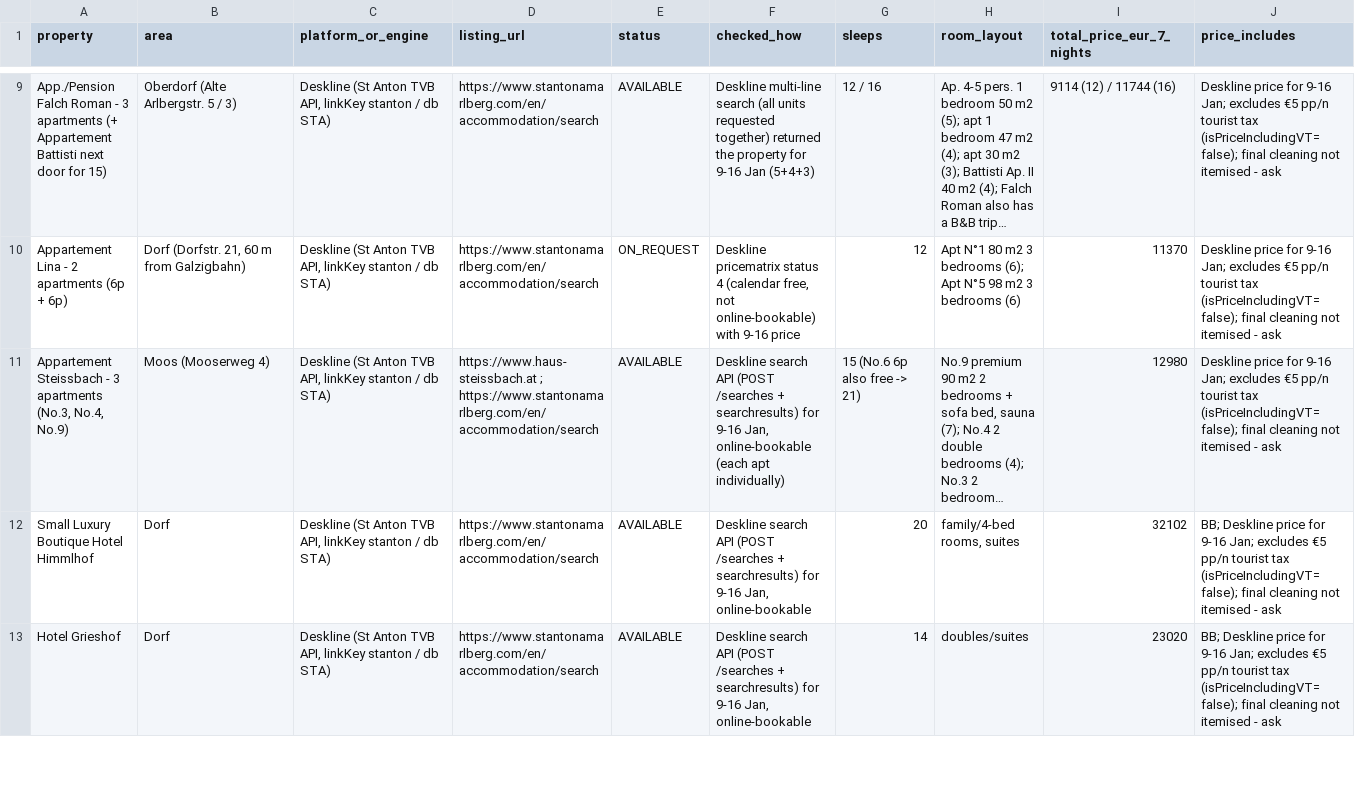
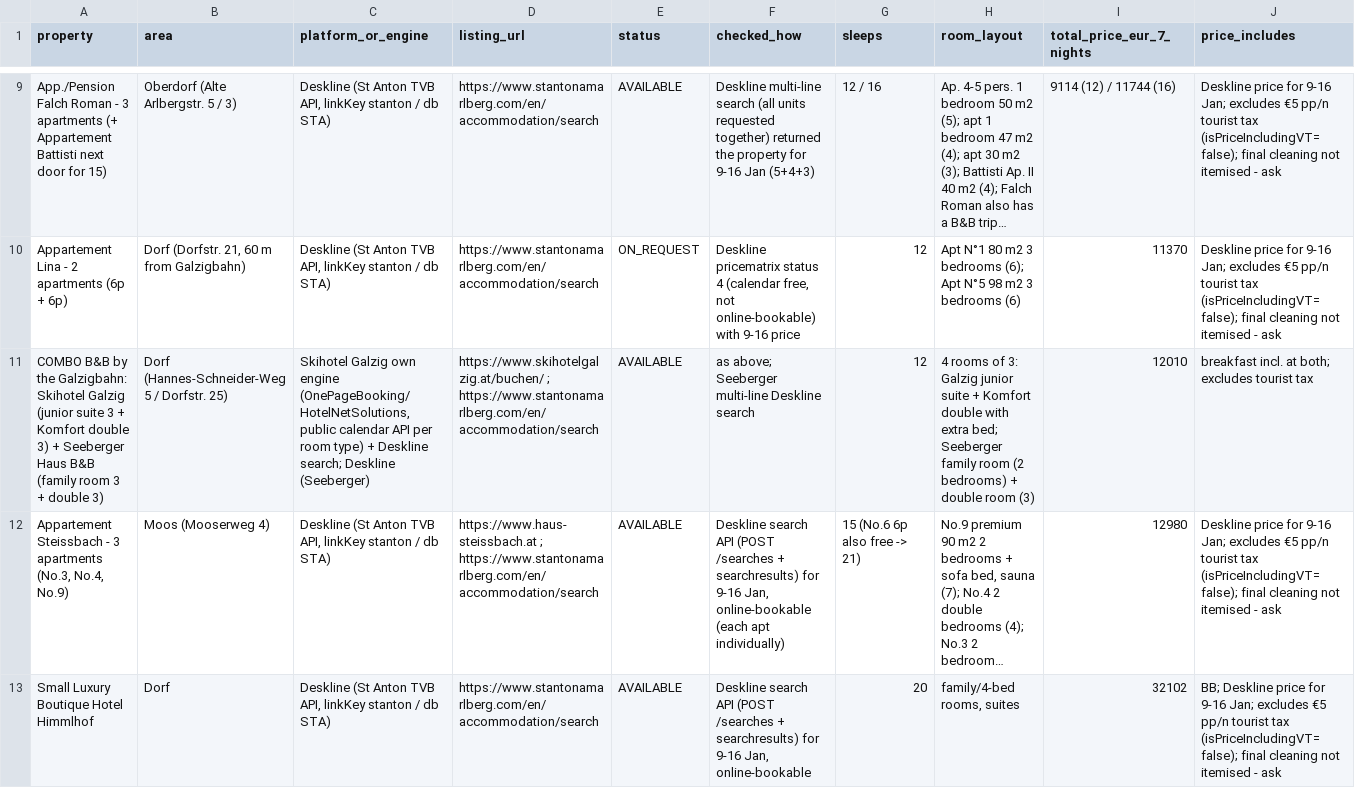
Before and after one commit to GeorgeJeffreys/George-Jeffreys, a CSV file: ski-st-anton/availability/st_anton.csv, drawn as a sheet; only a part is shown, gaps mark what is left out; the shorter side is filled out with more unchanged rows; long unchanged cells end in …; rows hold the shown columns only; the diff covers the shown part only; the diff names each change by its address in the sheet, - before the commit and + after, or states it on an @@ line.

```diff
--- a/ski-st-anton/availability/st_anton.csv
+++ b/ski-st-anton/availability/st_anton.csv
+row 11: COMBO B&B by the Galzigbahn: Skihotel Galzig (junior suite 3 + Komfort double 3) + Seeberger Haus B&B (family room 3 + double 3) | Dorf (Hannes-Schneider-Weg 5 / Dorfstr. 25) | Skihotel Galzig own engine (OnePageBooking/HotelNetSolutions, public calendar API per room type) + Deskline search; Deskline (Seeberger) | https://www.skihotelgalzig.at/buchen/ ; https://www.stantonamarlberg.com/en/accommodation/search | AVAILABLE | as above; Seeberger multi-line Deskline search | 12 | 4 rooms of 3: Galzig junior suite + Komfort double with extra bed; Seeberger family room (2 bedrooms) + double room (3) | 12010 | breakfast incl. at both; excludes tourist tax
```
Also changed, not shown: 2 added rows elsewhere in this file.
